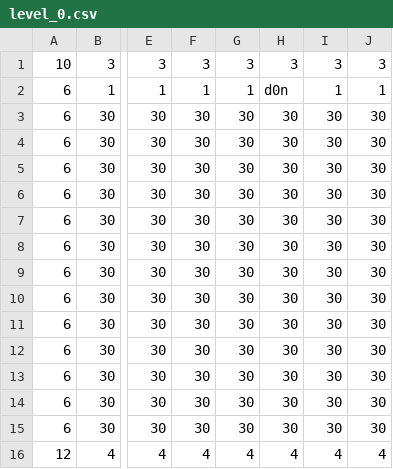
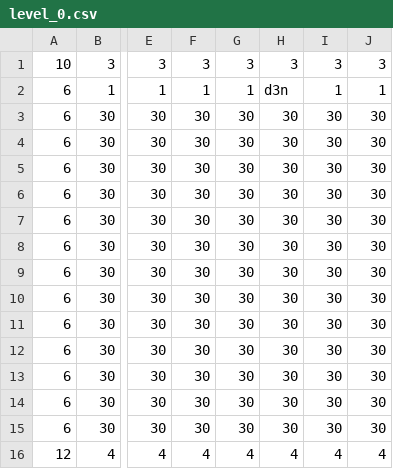
Before and after one commit to FilipK0walewski/bomberman, a CSV file: data/assets/maps/level_0.csv, drawn as a sheet; only a part is shown, gaps mark what is left out; the diff names each change by its address in the sheet, - before the commit and + after, or states it on an @@ line.

```diff
--- a/data/assets/maps/level_0.csv
+++ b/data/assets/maps/level_0.csv
-H2: d0n
+H2: d3n
```
Also changed, not shown: 5 other files.
